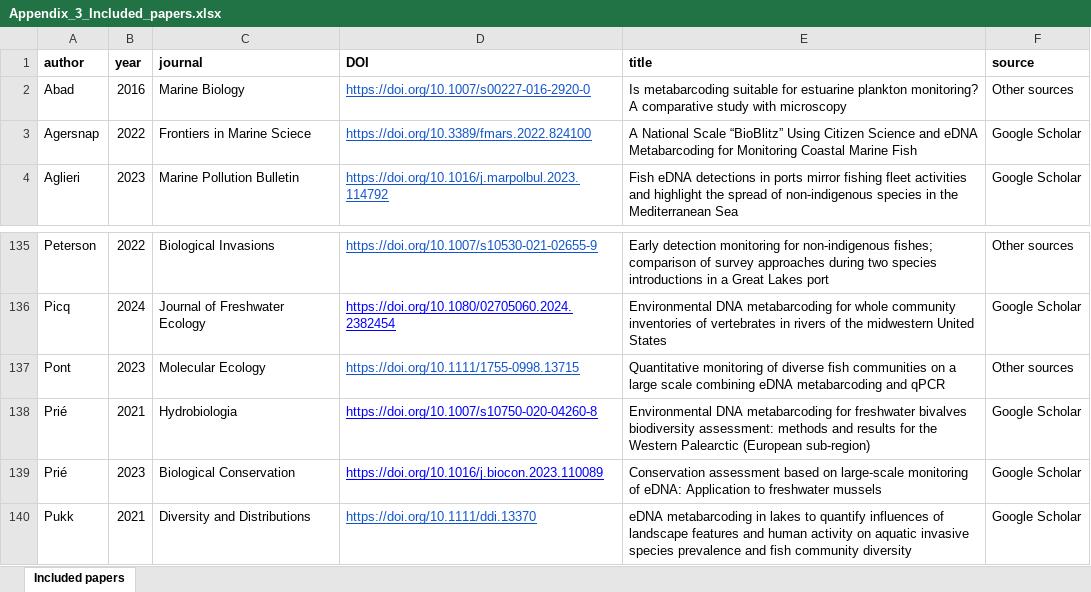
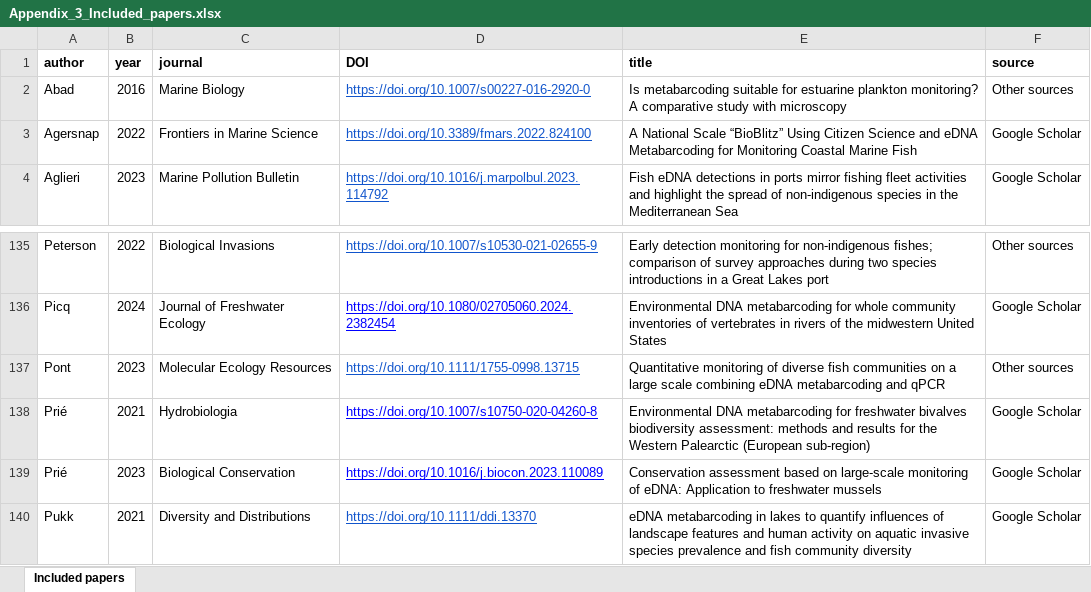
Before and after one commit to aomlomics/nas-metabarcoding-review, an Excel workbook: docs/Appendix_3_Included_papers.xlsx, sheet Included papers, drawn as a sheet; only a part is shown, gaps mark what is left out; values as stored, in another font and other column widths than the file's, no borders; the diff names each change by its address in the sheet, - before the commit and + after, or states it on an @@ line.

Commit message:
fixed 2 typos

```diff
--- a/docs/Appendix_3_Included_papers.xlsx (sheet Included papers)
+++ b/docs/Appendix_3_Included_papers.xlsx (sheet Included papers)
-C3 (journal): Frontiers in Marine Sciece
+C3 (journal): Frontiers in Marine Science
-C137 (journal): Molecular Ecology
+C137 (journal): Molecular Ecology Resources
```
